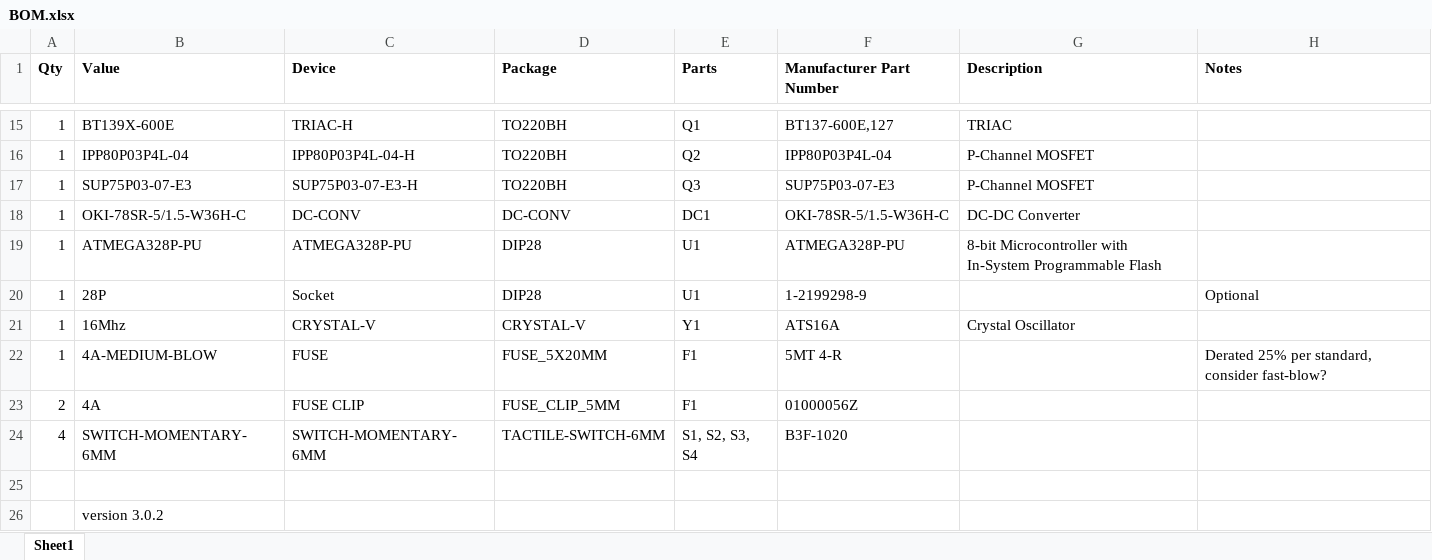
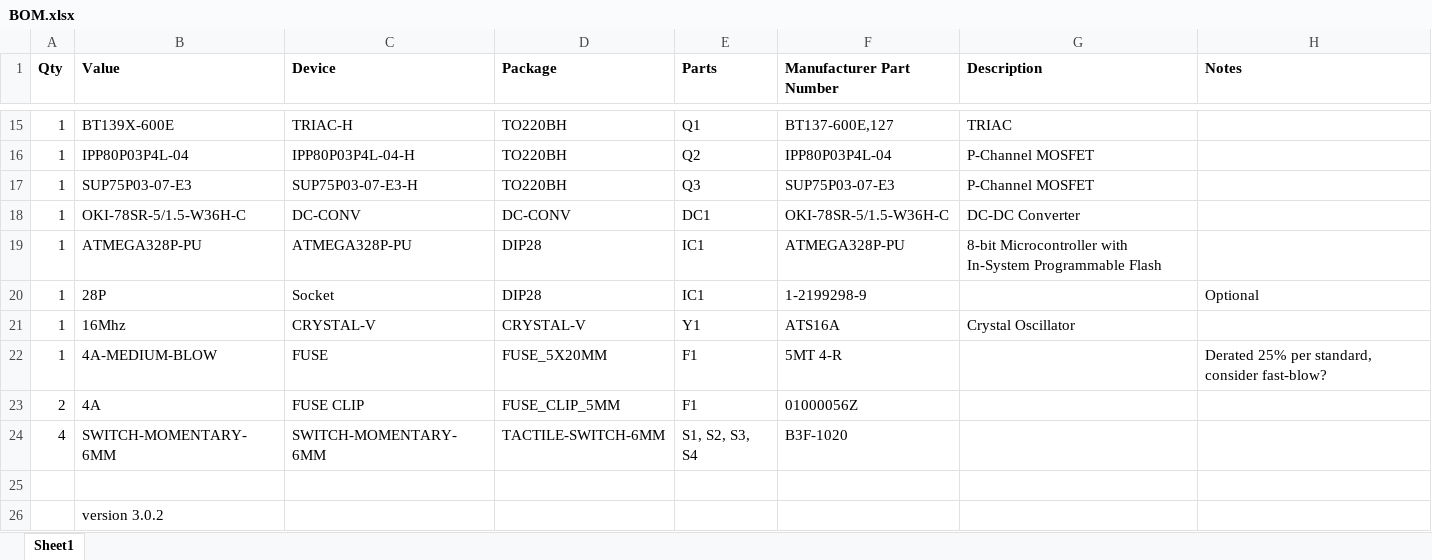
Before and after one commit to SaintGimp/MotorController, an Excel workbook: board/BOM.xlsx, sheet Sheet1, drawn as a sheet; only a part is shown, gaps mark what is left out; values as stored, in another font and other column widths than the file's, no borders; the diff names each change by its address in the sheet, - before the commit and + after, or states it on an @@ line.

Commit message:
More adjustments to BOM and parts labels

```diff
--- a/board/BOM.xlsx (sheet Sheet1)
+++ b/board/BOM.xlsx (sheet Sheet1)
-E19:E20 (Parts): U1
+E19:E20 (Parts): IC1
```
Also changed, not shown: 1 other file.
